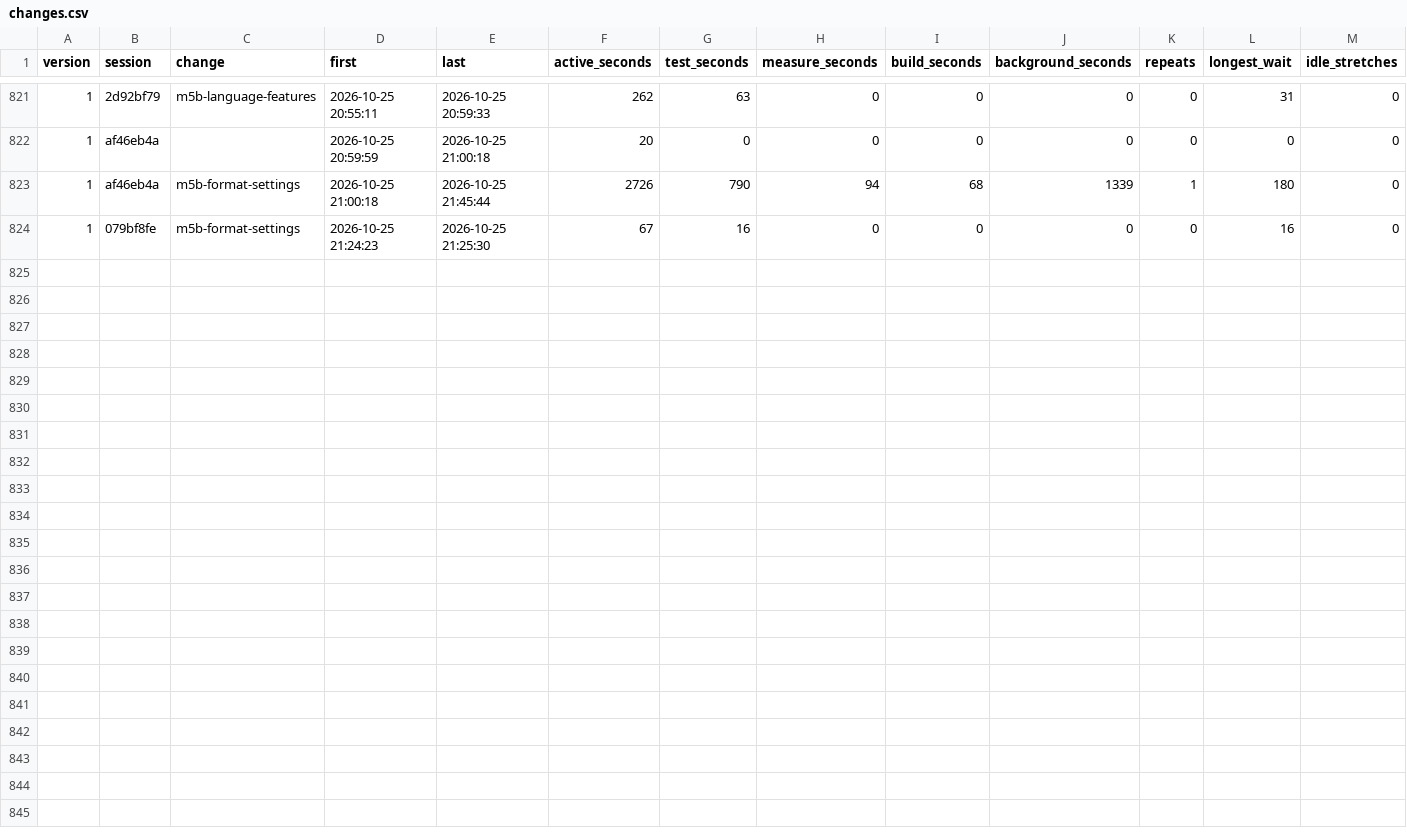
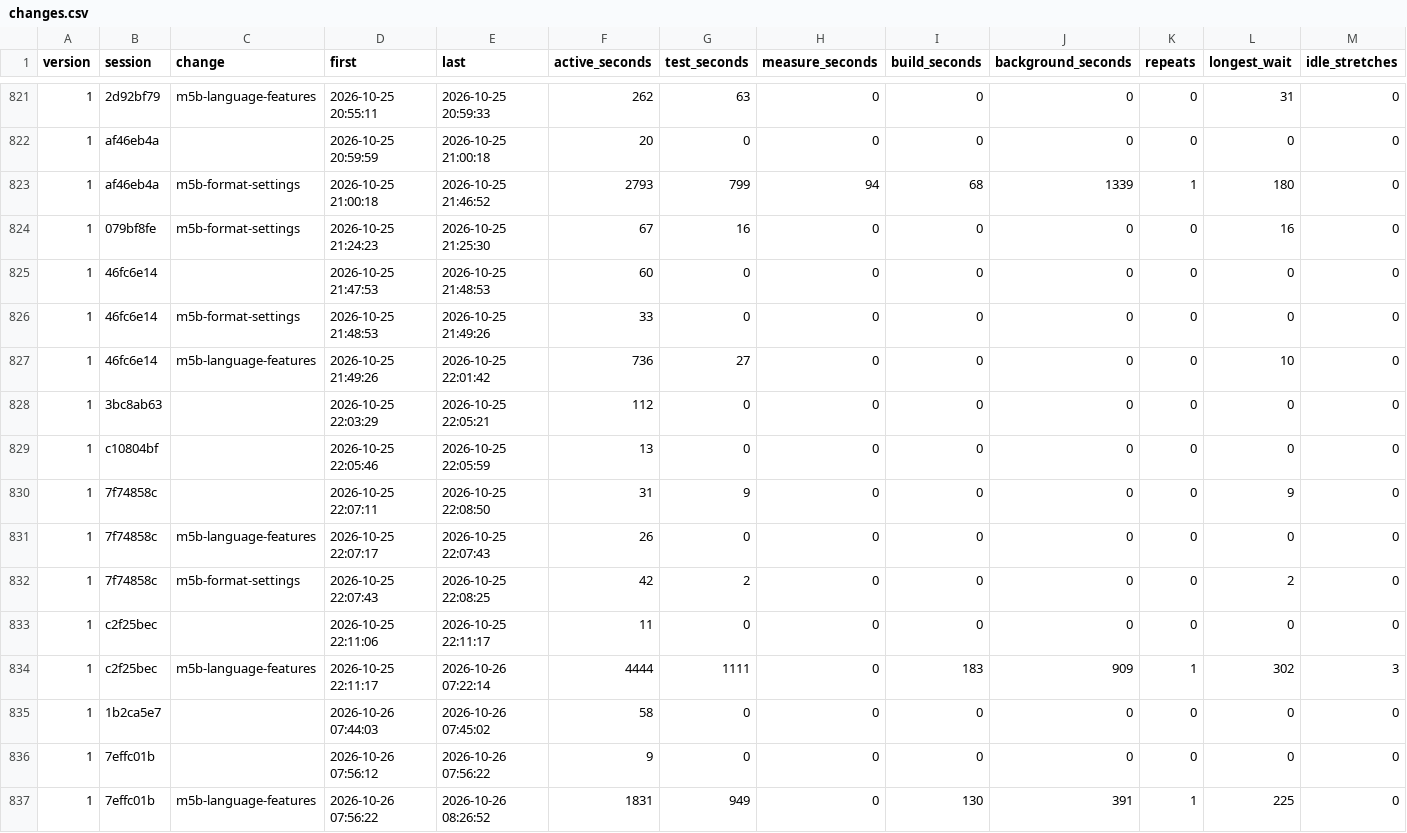
Before and after one commit to davidshq/QB64Rust, a CSV file: tools/testtime/changes.csv, drawn as a sheet; only a part is shown, gaps mark what is left out; rows hold the shown columns only; the diff names each change by its address in the sheet, - before the commit and + after, or states it on an @@ line.

```diff
--- a/tools/testtime/changes.csv
+++ b/tools/testtime/changes.csv
-E823 (last): 2026-10-25 21:45:44
+E823 (last): 2026-10-25 21:46:52
-F823 (active_seconds): 2726
+F823 (active_seconds): 2793
-G823 (test_seconds): 790
+G823 (test_seconds): 799
+row 825: 1 | 46fc6e14 |  | 2026-10-25 21:47:53 | 2026-10-25 21:48:53 | 60 | 0 | 0 | 0 | 0 | 0 | 0 | 0
+row 826: 1 | 46fc6e14 | m5b-format-settings | 2026-10-25 21:48:53 | 2026-10-25 21:49:26 | 33 | 0 | 0 | 0 | 0 | 0 | 0 | 0
+row 827: 1 | 46fc6e14 | m5b-language-features | 2026-10-25 21:49:26 | 2026-10-25 22:01:42 | 736 | 27 | 0 | 0 | 0 | 0 | 10 | 0
+row 828: 1 | 3bc8ab63 |  | 2026-10-25 22:03:29 | 2026-10-25 22:05:21 | 112 | 0 | 0 | 0 | 0 | 0 | 0 | 0
+row 829: 1 | c10804bf |  | 2026-10-25 22:05:46 | 2026-10-25 22:05:59 | 13 | 0 | 0 | 0 | 0 | 0 | 0 | 0
+row 830: 1 | 7f74858c |  | 2026-10-25 22:07:11 | 2026-10-25 22:08:50 | 31 | 9 | 0 | 0 | 0 | 0 | 9 | 0
+row 831: 1 | 7f74858c | m5b-language-features | 2026-10-25 22:07:17 | 2026-10-25 22:07:43 | 26 | 0 | 0 | 0 | 0 | 0 | 0 | 0
+row 832: 1 | 7f74858c | m5b-format-settings | 2026-10-25 22:07:43 | 2026-10-25 22:08:25 | 42 | 2 | 0 | 0 | 0 | 0 | 2 | 0
+row 833: 1 | c2f25bec |  | 2026-10-25 22:11:06 | 2026-10-25 22:11:17 | 11 | 0 | 0 | 0 | 0 | 0 | 0 | 0
+row 834: 1 | c2f25bec | m5b-language-features | 2026-10-25 22:11:17 | 2026-10-26 07:22:14 | 4444 | 1111 | 0 | 183 | 909 | 1 | 302 | 3
+row 835: 1 | 1b2ca5e7 |  | 2026-10-26 07:44:03 | 2026-10-26 07:45:02 | 58 | 0 | 0 | 0 | 0 | 0 | 0 | 0
+row 836: 1 | 7effc01b |  | 2026-10-26 07:56:12 | 2026-10-26 07:56:22 | 9 | 0 | 0 | 0 | 0 | 0 | 0 | 0
+row 837: 1 | 7effc01b | m5b-language-features | 2026-10-26 07:56:22 | 2026-10-26 08:26:52 | 1831 | 949 | 0 | 130 | 391 | 1 | 225 | 0
```
Also changed, not shown: tools/testtime/activity.csv, tools/testtime/sessions.csv, 37 other files.
